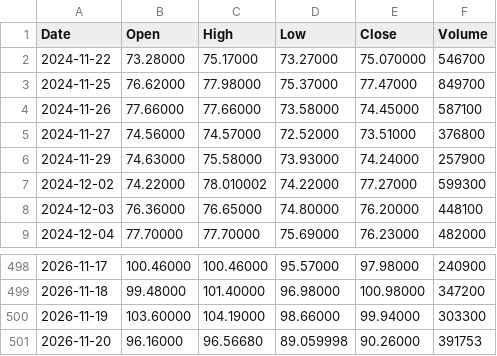
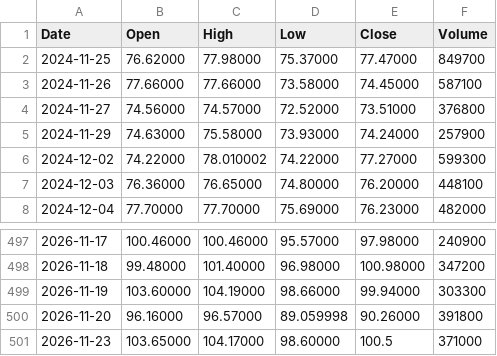
Before and after one commit to pavlyku-ux/ibi-data, a CSV file: data/ACLS.csv, drawn as a sheet; only a part is shown, gaps mark what is left out.

Commit message:
ACLS 2026-11-24

```diff
--- a/data/ACLS.csv
+++ b/data/ACLS.csv
@@ -1,3 +1,2 @@
 Date,Open,High,Low,Close,Volume
-2024-11-22,73.28000,75.17000,73.27000,75.070000,546700
 2024-11-25,76.62000,77.98000,75.37000,77.47000,849700
@@ -500,2 +499,3 @@ Date,Open,High,Low,Close,Volume
 2026-11-19,103.60000,104.19000,98.66000,99.94000,303300
-2026-11-20,96.16000,96.56680,89.059998,90.26000,391753
+2026-11-20,96.16000,96.57000,89.059998,90.26000,391800
+2026-11-23,103.65000,104.17000,98.60000,100.5,371000
```
